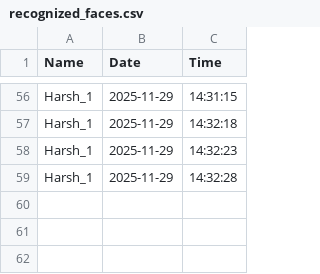
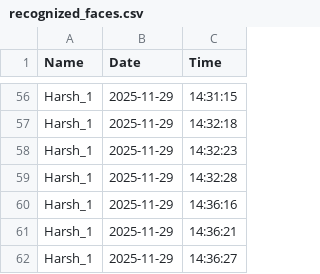
Before and after one commit to Harshvasava307/Face-Recognition-Modules, a CSV file: recognized_faces.csv, drawn as a sheet; only a part is shown, gaps mark what is left out; the diff names each change by its address in the sheet, - before the commit and + after, or states it on an @@ line.

```diff
--- a/recognized_faces.csv
+++ b/recognized_faces.csv
+row 60: Harsh_1 | 2025-11-29 | 14:36:16
+row 61: Harsh_1 | 2025-11-29 | 14:36:21
+row 62: Harsh_1 | 2025-11-29 | 14:36:27
```
Also changed, not shown: 1 other file.
